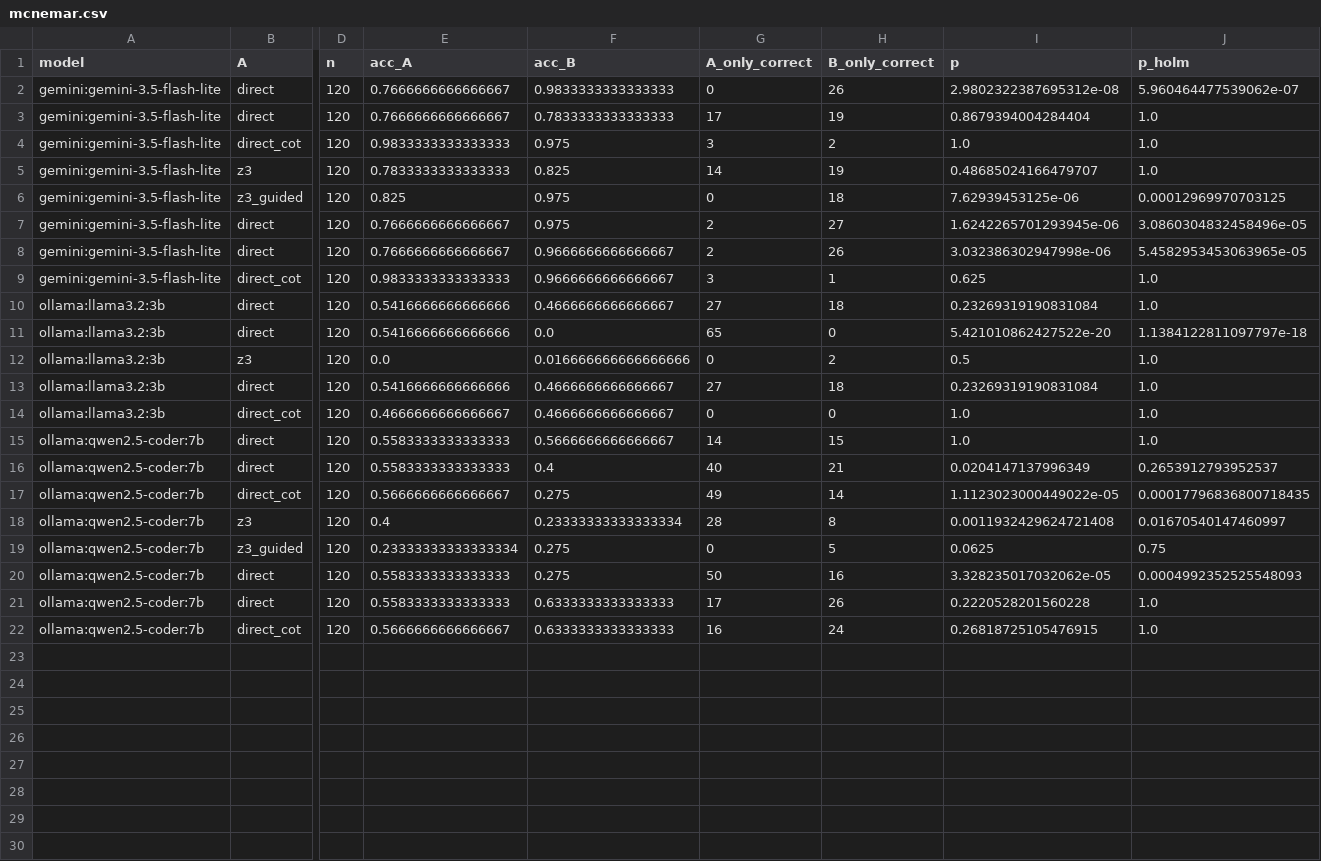
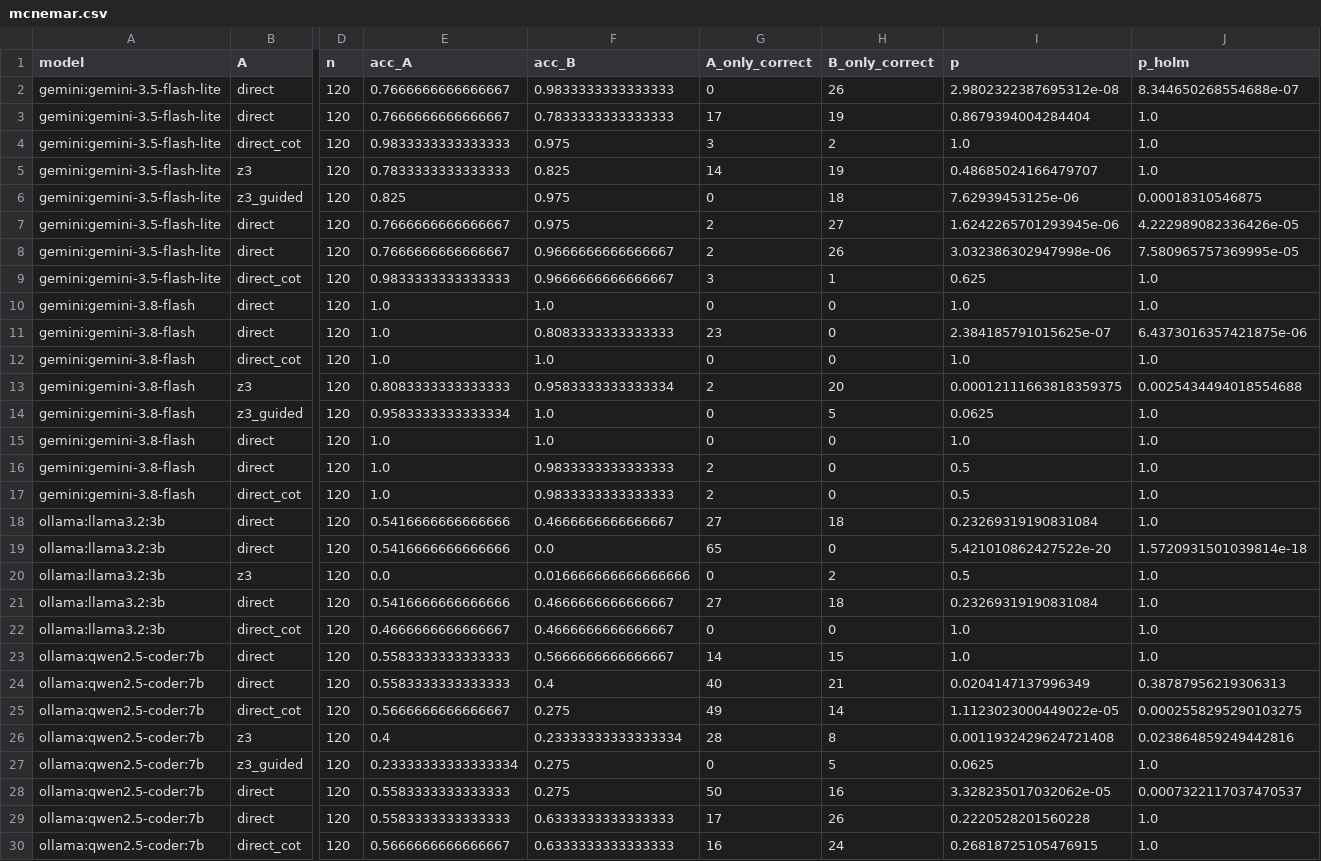
Before and after one commit to JeromeG89/CS3263_codeReview, a CSV file: results/analysis/mcnemar.csv, drawn as a sheet; only a part is shown, gaps mark what is left out; addresses are those after the commit; rows hold the shown columns only; the diff names each change by its address in the sheet, - before the commit and + after, or states it on an @@ line.

```diff
--- a/results/analysis/mcnemar.csv
+++ b/results/analysis/mcnemar.csv
-J2 (p_holm): 5.960464477539062e-07
+J2 (p_holm): 8.344650268554688e-07
-J6 (p_holm): 0.00012969970703125
+J6 (p_holm): 0.00018310546875
-J7 (p_holm): 3.0860304832458496e-05
+J7 (p_holm): 4.222989082336426e-05
-J8 (p_holm): 5.4582953453063965e-05
+J8 (p_holm): 7.580965757369995e-05
+row 10: gemini:gemini-3.8-flash | direct | 120 | 1.0 | 1.0 | 0 | 0 | 1.0 | 1.0
+row 11: gemini:gemini-3.8-flash | direct | 120 | 1.0 | 0.8083333333333333 | 23 | 0 | 2.384185791015625e-07 | 6.4373016357421875e-06
+row 12: gemini:gemini-3.8-flash | direct_cot | 120 | 1.0 | 1.0 | 0 | 0 | 1.0 | 1.0
+row 13: gemini:gemini-3.8-flash | z3 | 120 | 0.8083333333333333 | 0.9583333333333334 | 2 | 20 | 0.00012111663818359375 | 0.0025434494018554688
+row 14: gemini:gemini-3.8-flash | z3_guided | 120 | 0.9583333333333334 | 1.0 | 0 | 5 | 0.0625 | 1.0
+row 15: gemini:gemini-3.8-flash | direct | 120 | 1.0 | 1.0 | 0 | 0 | 1.0 | 1.0
+row 16: gemini:gemini-3.8-flash | direct | 120 | 1.0 | 0.9833333333333333 | 2 | 0 | 0.5 | 1.0
+row 17: gemini:gemini-3.8-flash | direct_cot | 120 | 1.0 | 0.9833333333333333 | 2 | 0 | 0.5 | 1.0
-J19 (p_holm): 1.1384122811097797e-18
+J19 (p_holm): 1.5720931501039814e-18
-J24 (p_holm): 0.2653912793952537
+J24 (p_holm): 0.38787956219306313
-J25 (p_holm): 0.00017796836800718435
+J25 (p_holm): 0.0002558295290103275
-J26 (p_holm): 0.01670540147460997
+J26 (p_holm): 0.023864859249442816
-J27 (p_holm): 0.75
+J27 (p_holm): 1.0
-J28 (p_holm): 0.0004992352525548093
+J28 (p_holm): 0.0007322117037470537
```
Also changed, not shown: results/analysis/by_category.csv, results/analysis/by_tier.csv, 18 other files.
